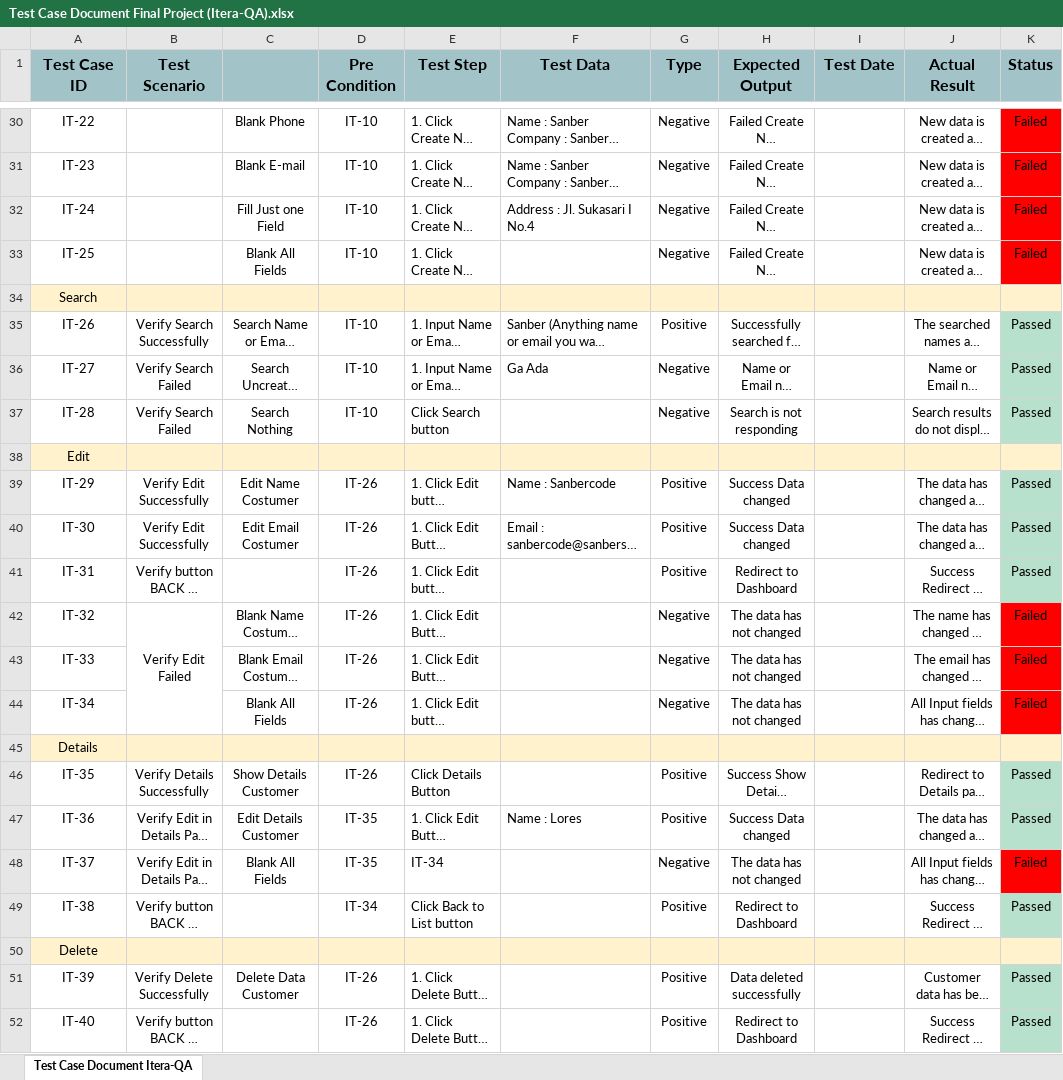
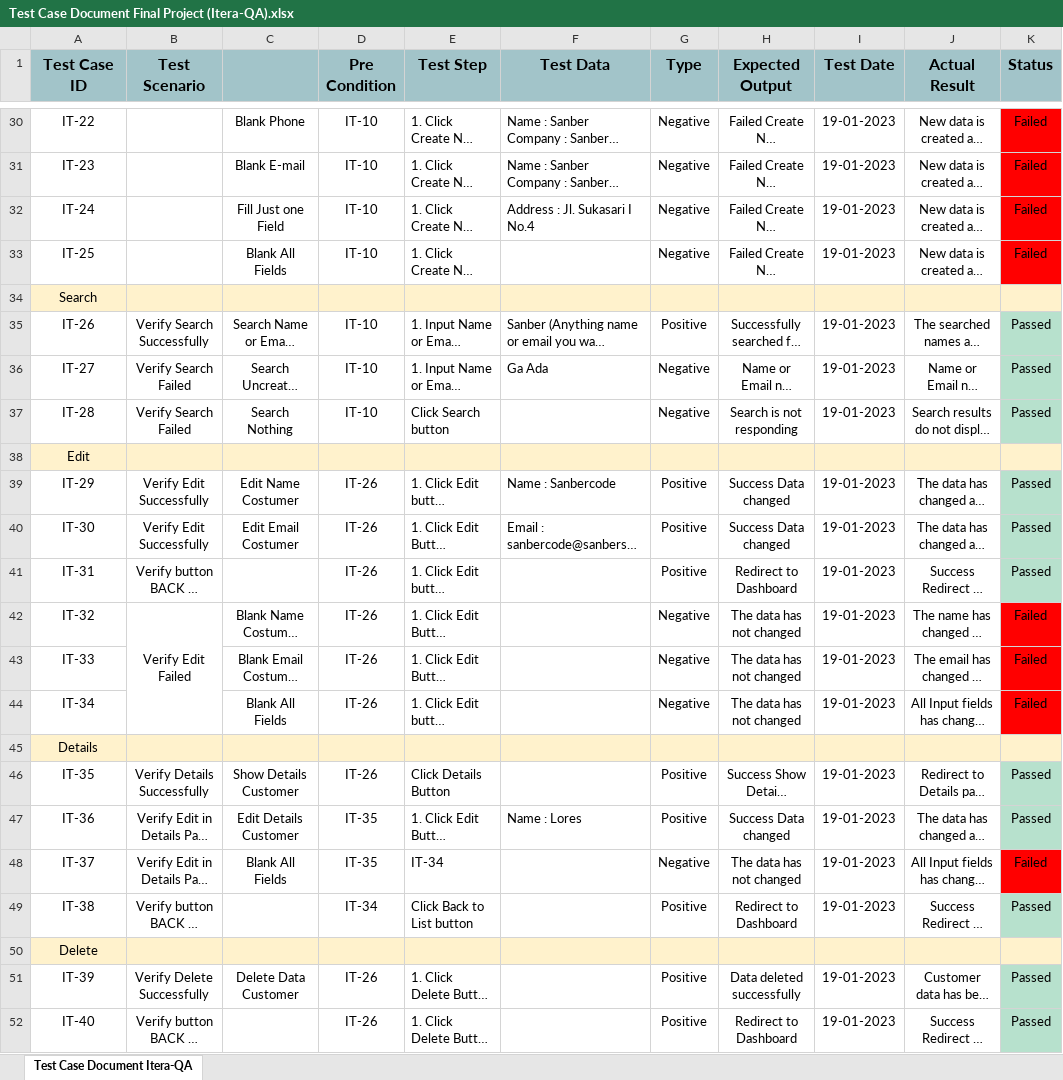
Before and after one commit to Syahrul3131/SanbercodeQA-Kelompok7, an Excel workbook: Test Case Document dan Hasil Manual Testing/Test Case Document Final Project (Itera-QA).xlsx, sheet Test Case Document Itera-QA, drawn as a sheet; only a part is shown, gaps mark what is left out; long unchanged cells end in …; values as stored, in another font and other column widths than the file's, no borders; charts and pictures not drawn; the diff covers the shown part only; the diff names each change by its address in the sheet, - before the commit and + after, or states it on an @@ line.

Commit message:
Test Case Document dan Hasil Manual Testing

```diff
--- a/Test Case Document dan Hasil Manual Testing/Test Case Document Final Project (Itera-QA).xlsx (sheet Test Case Document Itera-QA)
+++ b/Test Case Document dan Hasil Manual Testing/Test Case Document Final Project (Itera-QA).xlsx (sheet Test Case Document Itera-QA)
-I30:I33 (Test Date): (empty)
+I30:I33 (Test Date): 19-01-2023
-I35:I37 (Test Date): (empty)
+I35:I37 (Test Date): 19-01-2023
-I39:I44 (Test Date): (empty)
+I39:I44 (Test Date): 19-01-2023
-I46:I49 (Test Date): (empty)
+I46:I49 (Test Date): 19-01-2023
-I51:I52 (Test Date): (empty)
+I51:I52 (Test Date): 19-01-2023
```
Also changed, not shown: 22 edited cells elsewhere in this sheet.
